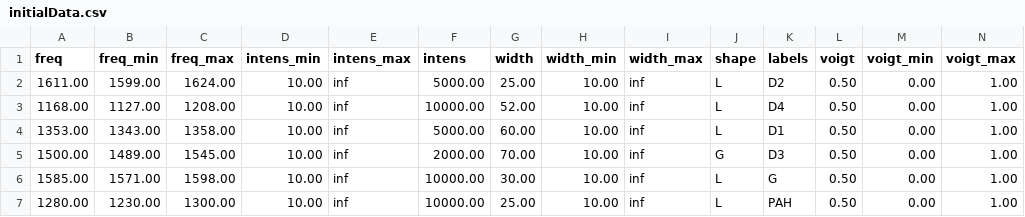
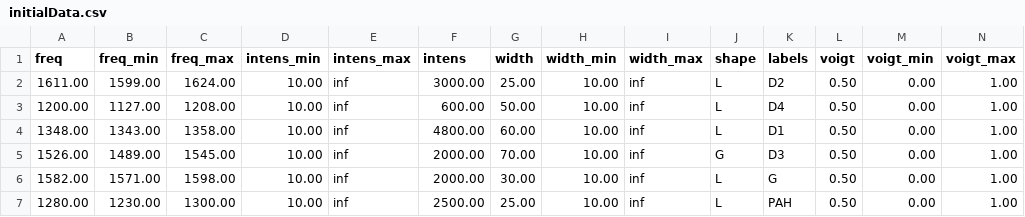
Before and after one commit to MacDumi/RAMAN-Deconvolution, a CSV file: config/initialData.csv, drawn as a sheet; the diff names each change by its address in the sheet, - before the commit and + after, or states it on an @@ line.

```diff
--- a/config/initialData.csv
+++ b/config/initialData.csv
-F2 (intens): 5000.00
+F2 (intens): 3000.00
-A3 (freq): 1168.00
+A3 (freq): 1200.00
-F3 (intens): 10000.00
+F3 (intens): 600.00
-G3 (width): 52.00
+G3 (width): 50.00
-A4 (freq): 1353.00
+A4 (freq): 1348.00
-F4 (intens): 5000.00
+F4 (intens): 4800.00
-A5 (freq): 1500.00
+A5 (freq): 1526.00
-A6 (freq): 1585.00
+A6 (freq): 1582.00
-F6 (intens): 10000.00
+F6 (intens): 2000.00
-F7 (intens): 10000.00
+F7 (intens): 2500.00
```
Also changed, not shown: 4 other files.
